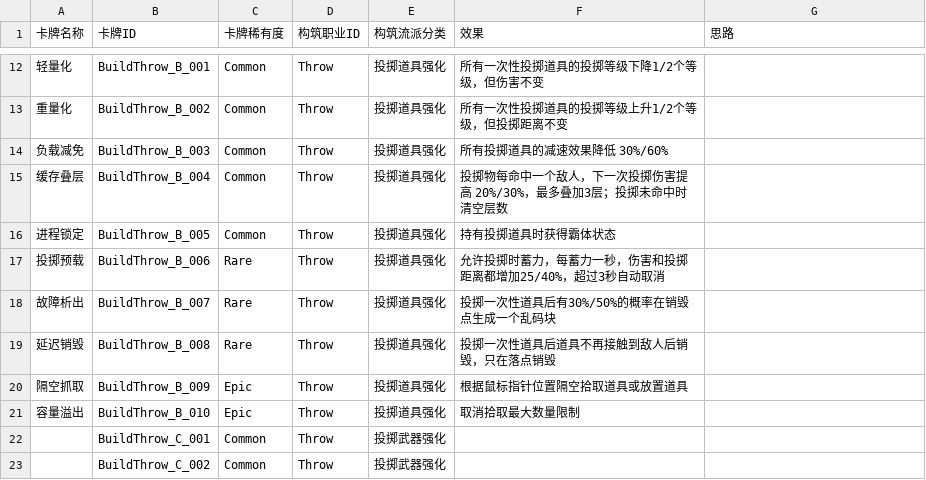
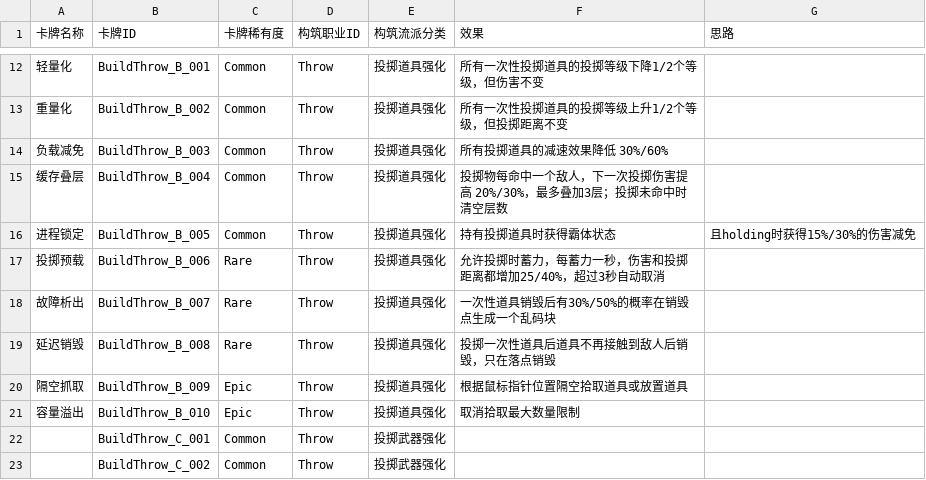
Before and after one commit to wuyingwongggg/K.U.R.O, a CSV file: 新构筑throw卡牌效果.csv, drawn as a sheet; only a part is shown, gaps mark what is left out.

```diff
--- a/新构筑throw卡牌效果.csv
+++ b/新构筑throw卡牌效果.csv
@@ -15,5 +15,5 @@
 缓存叠层,BuildThrow_B_004,Common,Throw,投掷道具强化,投掷物每命中一个敌人，下一次投掷伤害提高 20%/30%，最多叠加3层；投掷未命中时清空层数,
-进程锁定,BuildThrow_B_005,Common,Throw,投掷道具强化,持有投掷道具时获得霸体状态,
+进程锁定,BuildThrow_B_005,Common,Throw,投掷道具强化,持有投掷道具时获得霸体状态,且holding时获得15%/30%的伤害减免,
 投掷预载,BuildThrow_B_006,Rare,Throw,投掷道具强化,允许投掷时蓄力，每蓄力一秒，伤害和投掷距离都增加25/40%，超过3秒自动取消,
-故障析出,BuildThrow_B_007,Rare,Throw,投掷道具强化,投掷一次性道具后有30%/50%的概率在销毁点生成一个乱码块,
+故障析出,BuildThrow_B_007,Rare,Throw,投掷道具强化,一次性道具销毁后有30%/50%的概率在销毁点生成一个乱码块,
 延迟销毁,BuildThrow_B_008,Rare,Throw,投掷道具强化,投掷一次性道具后道具不再接触到敌人后销毁，只在落点销毁,
```
Also changed, not shown: 17 other files.
